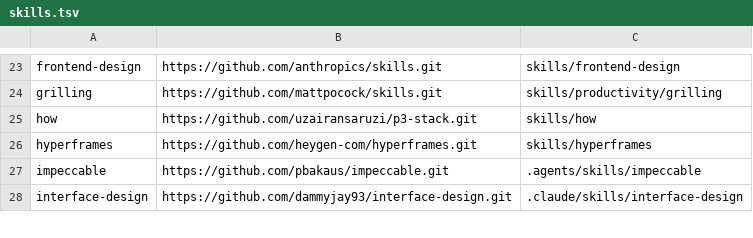
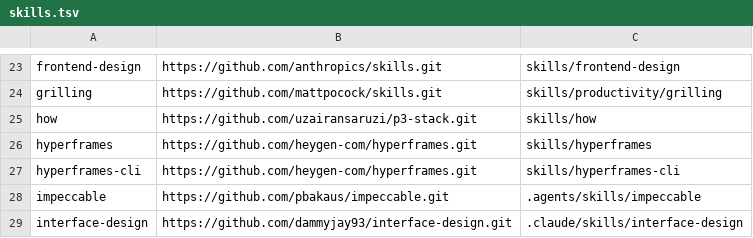
Before and after one commit to dpitch/agent-skills-public, a TSV file: skills.tsv, drawn as a sheet; only a part is shown, gaps mark what is left out.

Commit message:
sync 59 public skills

```diff
--- a/skills.tsv
+++ b/skills.tsv
@@ -26,2 +26,3 @@ how	https://github.com/uzairansaruzi/p3-stack.git	skills/how
 hyperframes	https://github.com/heygen-com/hyperframes.git	skills/hyperframes
+hyperframes-cli	https://github.com/heygen-com/hyperframes.git	skills/hyperframes-cli
 impeccable	https://github.com/pbakaus/impeccable.git	.agents/skills/impeccable
```
